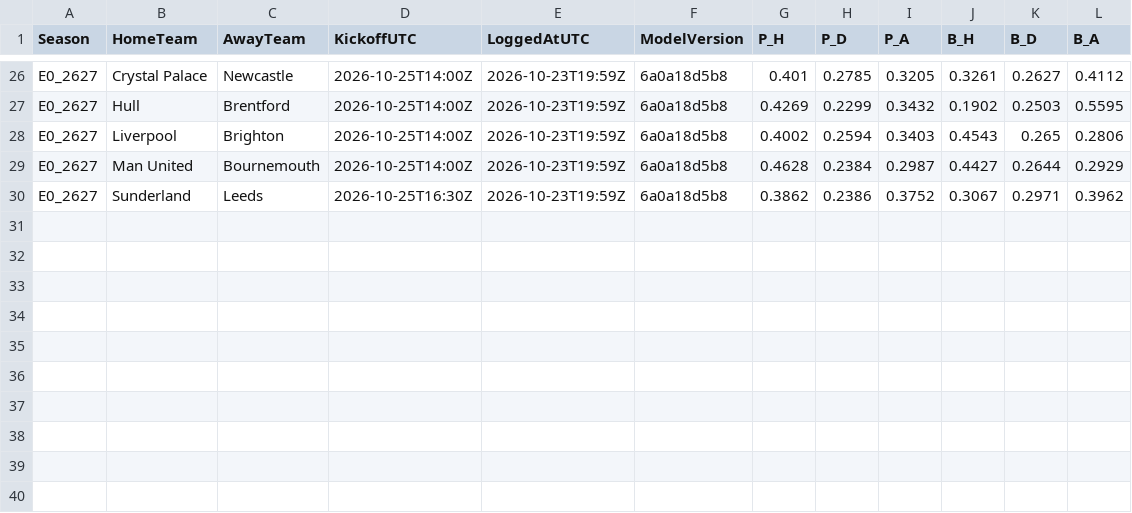
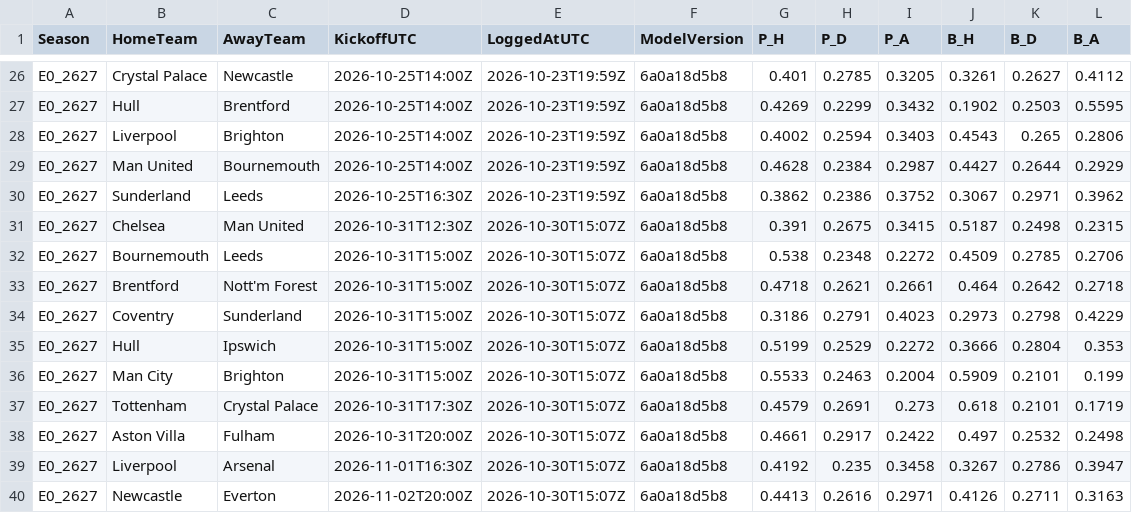
Before and after one commit to alemoscardo/ml-football-predictions, a CSV file: predictions/live.csv, drawn as a sheet; only a part is shown, gaps mark what is left out.

```diff
--- a/predictions/live.csv
+++ b/predictions/live.csv
@@ -30 +30,11 @@ E0_2627,Man United,Bournemouth,2026-10-25T14:00Z,2026-10-23T19:59Z,6a0a18d5b8,0.
 E0_2627,Sunderland,Leeds,2026-10-25T16:30Z,2026-10-23T19:59Z,6a0a18d5b8,0.3862,0.2386,0.3752,0.3067,0.2971,0.3962
+E0_2627,Chelsea,Man United,2026-10-31T12:30Z,2026-10-30T15:07Z,6a0a18d5b8,0.391,0.2675,0.3415,0.5187,0.2498,0.2315
+E0_2627,Bournemouth,Leeds,2026-10-31T15:00Z,2026-10-30T15:07Z,6a0a18d5b8,0.538,0.2348,0.2272,0.4509,0.2785,0.2706
+E0_2627,Brentford,Nott'm Forest,2026-10-31T15:00Z,2026-10-30T15:07Z,6a0a18d5b8,0.4718,0.2621,0.2661,0.464,0.2642,0.2718
+E0_2627,Coventry,Sunderland,2026-10-31T15:00Z,2026-10-30T15:07Z,6a0a18d5b8,0.3186,0.2791,0.4023,0.2973,0.2798,0.4229
+E0_2627,Hull,Ipswich,2026-10-31T15:00Z,2026-10-30T15:07Z,6a0a18d5b8,0.5199,0.2529,0.2272,0.3666,0.2804,0.353
+E0_2627,Man City,Brighton,2026-10-31T15:00Z,2026-10-30T15:07Z,6a0a18d5b8,0.5533,0.2463,0.2004,0.5909,0.2101,0.199
+E0_2627,Tottenham,Crystal Palace,2026-10-31T17:30Z,2026-10-30T15:07Z,6a0a18d5b8,0.4579,0.2691,0.273,0.618,0.2101,0.1719
+E0_2627,Aston Villa,Fulham,2026-10-31T20:00Z,2026-10-30T15:07Z,6a0a18d5b8,0.4661,0.2917,0.2422,0.497,0.2532,0.2498
+E0_2627,Liverpool,Arsenal,2026-11-01T16:30Z,2026-10-30T15:07Z,6a0a18d5b8,0.4192,0.235,0.3458,0.3267,0.2786,0.3947
+E0_2627,Newcastle,Everton,2026-11-02T20:00Z,2026-10-30T15:07Z,6a0a18d5b8,0.4413,0.2616,0.2971,0.4126,0.2711,0.3163
```
